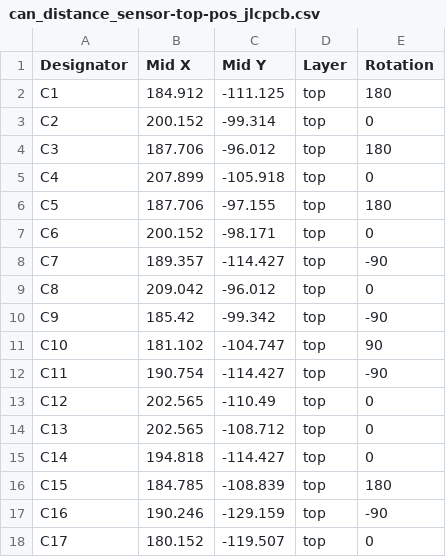
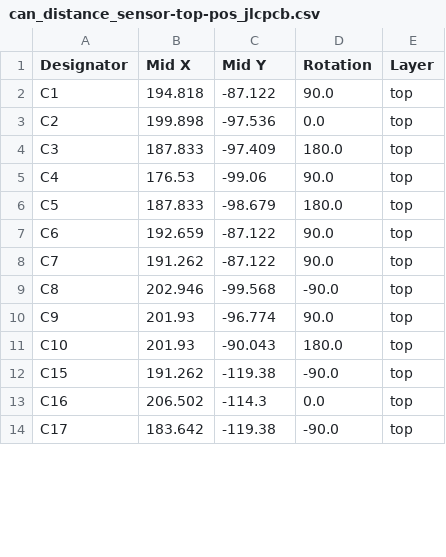
Before and after one commit to nlbutts/can_distance_sensor, a CSV file: electronics/bom/can_distance_sensor-top-pos_jlcpcb.csv, drawn as a sheet; only a part is shown; removed rows and columns are numbered as before the commit, all else as after; the diff covers the shown part only; the diff names each change by its address in the sheet, - before the commit and + after, or states it on an @@ line.

```diff
--- a/electronics/bom/can_distance_sensor-top-pos_jlcpcb.csv
+++ b/electronics/bom/can_distance_sensor-top-pos_jlcpcb.csv
+column D (Rotation), rows 2-14: 90.0 | 0.0 | 180.0 | 90.0 | 180.0 | 90.0 | 90.0 | -90.0 | 90.0 | 180.0 | -90.0 | 0.0 | -90.0
-column E (Rotation), rows 2-11: 180 | 0 | 180 | 0 | 180 | 0 | -90 | 0 | -90 | 90; rows 16-18: 180 | -90 | 0
-B2 (Mid X): 184.912
+B2 (Mid X): 194.818
-C2 (Mid Y): -111.125
+C2 (Mid Y): -87.122
-B3 (Mid X): 200.152
+B3 (Mid X): 199.898
-C3 (Mid Y): -99.314
+C3 (Mid Y): -97.536
-B4 (Mid X): 187.706
+B4 (Mid X): 187.833
-C4 (Mid Y): -96.012
+C4 (Mid Y): -97.409
-B5 (Mid X): 207.899
+B5 (Mid X): 176.53
-C5 (Mid Y): -105.918
+C5 (Mid Y): -99.06
-B6 (Mid X): 187.706
+B6 (Mid X): 187.833
-C6 (Mid Y): -97.155
+C6 (Mid Y): -98.679
-B7 (Mid X): 200.152
+B7 (Mid X): 192.659
-C7 (Mid Y): -98.171
+C7 (Mid Y): -87.122
-B8 (Mid X): 189.357
+B8 (Mid X): 191.262
-C8 (Mid Y): -114.427
+C8 (Mid Y): -87.122
-B9 (Mid X): 209.042
+B9 (Mid X): 202.946
-C9 (Mid Y): -96.012
+C9 (Mid Y): -99.568
-B10 (Mid X): 185.42
+B10 (Mid X): 201.93
-C10 (Mid Y): -99.342
+C10 (Mid Y): -96.774
-B11 (Mid X): 181.102
+B11 (Mid X): 201.93
-C11 (Mid Y): -104.747
+C11 (Mid Y): -90.043
-row 12: C11 | 190.754 | -114.427 | top | -90
-row 13: C12 | 202.565 | -110.49 | top | 0
-row 14: C13 | 202.565 | -108.712 | top | 0
-row 15: C14 | 194.818 | -114.427 | top | 0
-B12 (Mid X): 184.785
+B12 (Mid X): 191.262
-C12 (Mid Y): -108.839
+C12 (Mid Y): -119.38
-B13 (Mid X): 190.246
+B13 (Mid X): 206.502
-C13 (Mid Y): -129.159
+C13 (Mid Y): -114.3
-B14 (Mid X): 180.152
+B14 (Mid X): 183.642
-C14 (Mid Y): -119.507
+C14 (Mid Y): -119.38
```
Also changed, not shown: 6 added rows, 4 removed rows and 91 edited cells elsewhere in this file, electronics/bom/can_distance_sensor-top-pos.csv, electronics/bom/can_distance_sensor_bom.csv, 36 other files.
